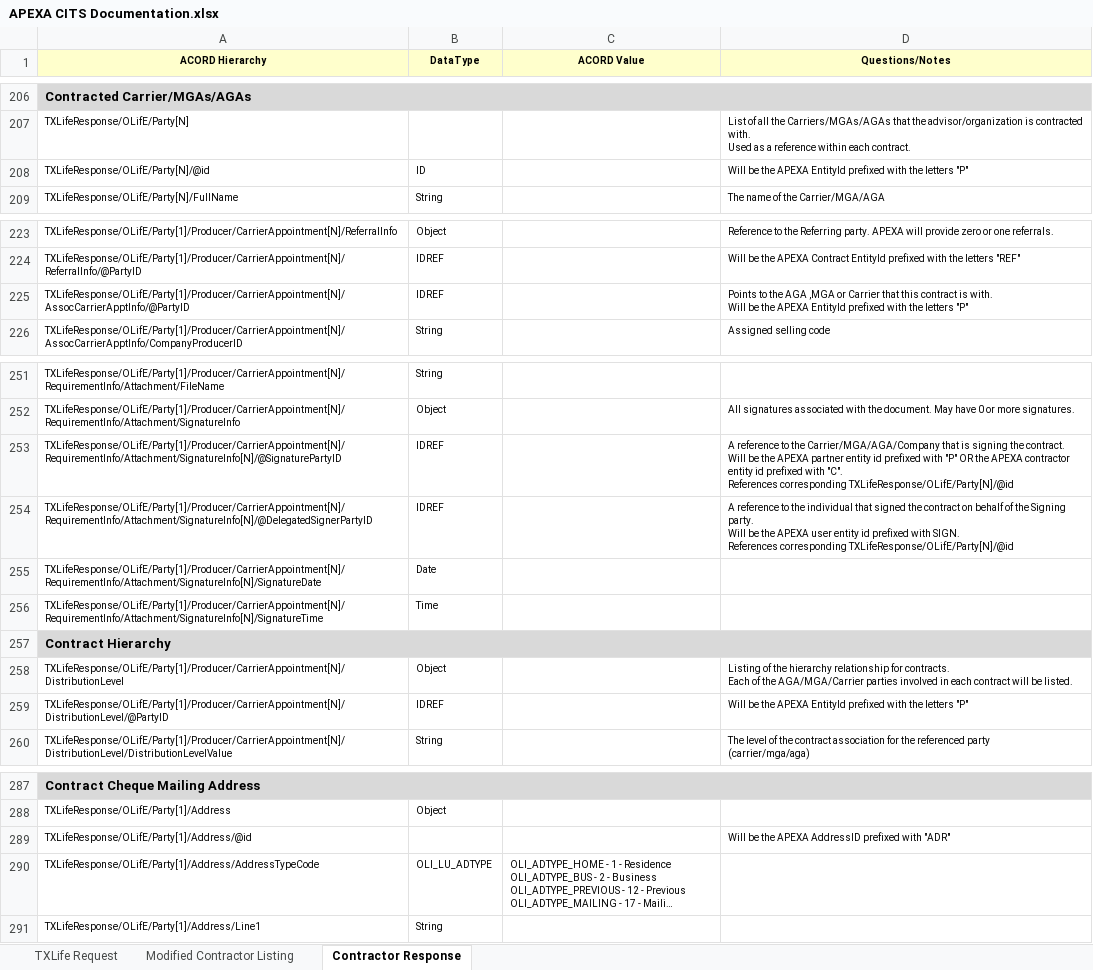
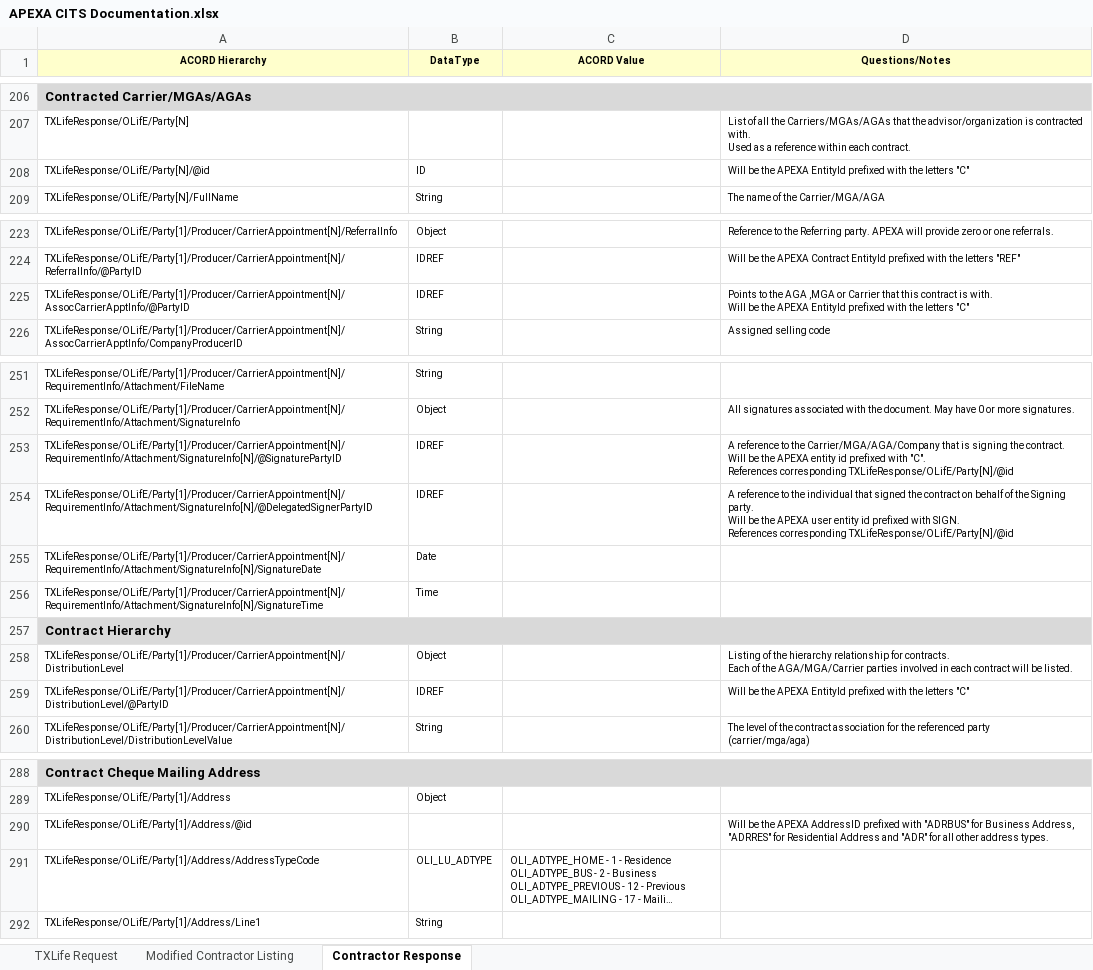
Before and after one commit to ApexaCorp/cits-webservice, an Excel workbook: CITS-WebService/Documentation/APEXA CITS Documentation.xlsx, sheet Contractor Response, drawn as a sheet; only a part is shown, gaps mark what is left out; long unchanged cells end in …; values as stored, in another font and other column widths than the file's, no borders; addresses are those after the commit; the diff covers the shown part only; the diff names each change by its address in the sheet, - before the commit and + after, or states it on an @@ line.

```diff
--- a/CITS-WebService/Documentation/APEXA CITS Documentation.xlsx (sheet Contractor Response)
+++ b/CITS-WebService/Documentation/APEXA CITS Documentation.xlsx (sheet Contractor Response)
-D208 (Questions/Notes): …the letters "P"
+D208 (Questions/Notes): …the letters "C"
-D225 (Questions/Notes): …the letters "P"
+D225 (Questions/Notes): …the letters "C"
-D253 (Questions/Notes): …the APEXA partner entity id prefixed with "P" OR the APEXA contractor entity id…
+D253 (Questions/Notes): …the APEXA entity id…
-D259 (Questions/Notes): …the letters "P"
+D259 (Questions/Notes): …the letters "C"
-D290 (Questions/Notes): …prefixed with "ADR"
+D290 (Questions/Notes): …prefixed with "ADRBUS" for Business Address, "ADRRES" for Residential Address and "ADR" for all other address types.
```
Also changed, not shown: 1 added row and 6 edited cells elsewhere in this sheet, 53 other files.
